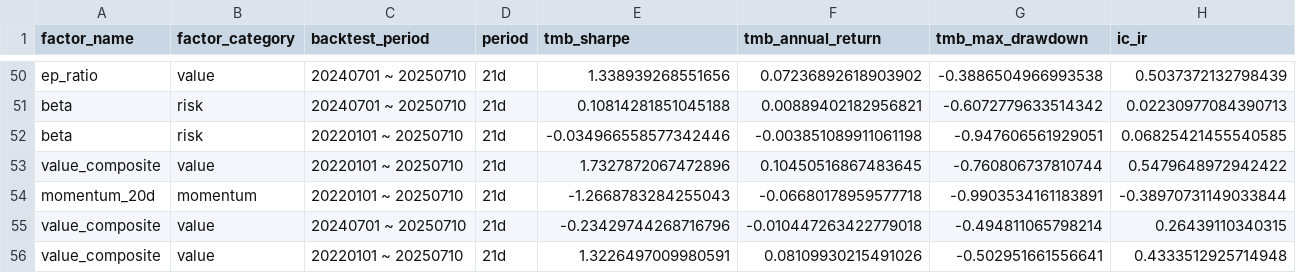
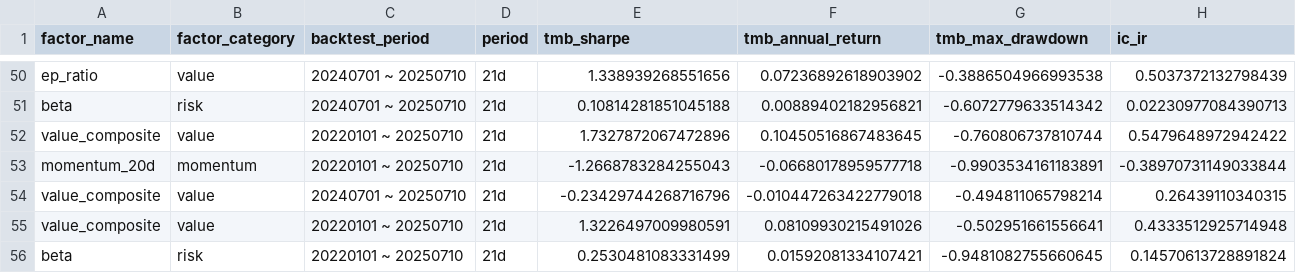
Before and after one commit to 1542838777/quant_research_portfolio, a CSV file: projects/_03_factor_selection/workspace/factor_results/all_single_factor_test_purify_summary.csv, drawn as a sheet; only a part is shown, gaps mark what is left out; removed rows and columns are numbered as before the commit, all else as after; rows hold the shown columns only; the diff names each change by its address in the sheet, - before the commit and + after, or states it on an @@ line.

```diff
--- a/projects/_03_factor_selection/workspace/factor_results/all_single_factor_test_purify_summary.csv
+++ b/projects/_03_factor_selection/workspace/factor_results/all_single_factor_test_purify_summary.csv
-row 52: beta | risk | 20220101 ~ 20250710 | 21d | -0.034966558577342446 | -0.003851089911061198 | -0.947606561929051 | 0.06825421455540585
+row 56: beta | risk | 20220101 ~ 20250710 | 21d | 0.2530481083331499 | 0.01592081334107421 | -0.9481082755660645 | 0.14570613728891824
```
Also changed, not shown: projects/_03_factor_selection/workspace/factor_results/all_factor_returns_fm_return_series.csv, 7 other files.
